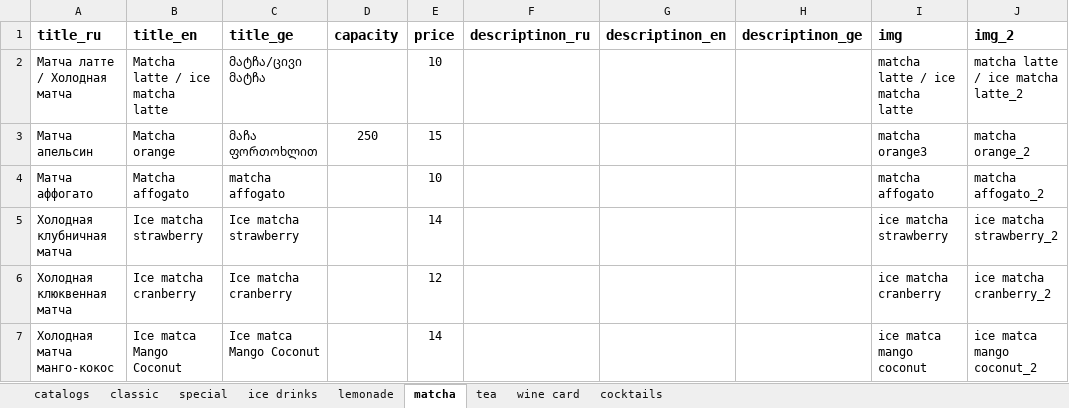
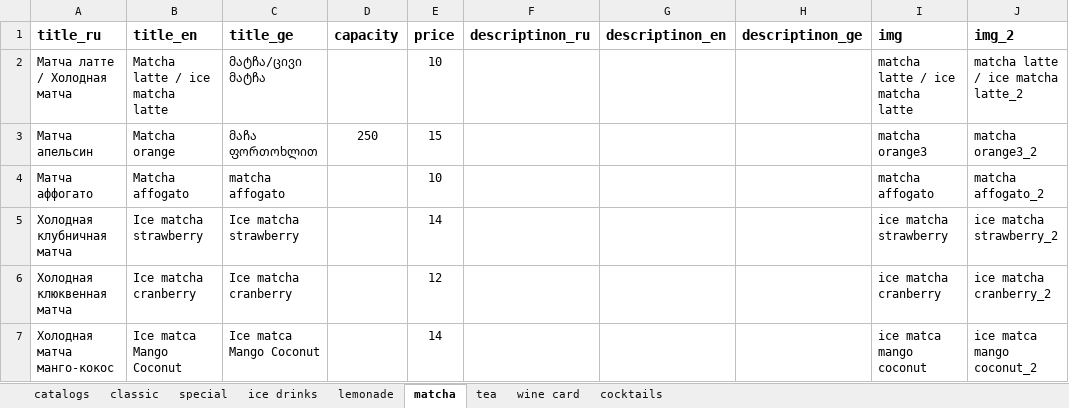
Before and after one commit to GkirillS/GkirillS.github.io, an Excel workbook: public/magnolia/bar.xlsx, sheet matcha, drawn as a sheet; values as stored, in another font and other column widths than the file's, no borders; the diff names each change by its address in the sheet, - before the commit and + after, or states it on an @@ line.

```diff
--- a/public/magnolia/bar.xlsx (sheet matcha)
+++ b/public/magnolia/bar.xlsx (sheet matcha)
-J3 (img_2): matcha orange_2
+J3 (img_2): matcha orange3_2
```
Also changed, not shown: sheet ice drinks, 1 other file.
